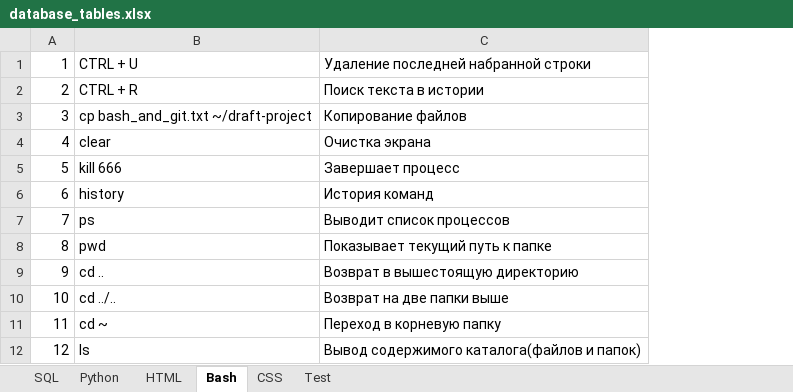
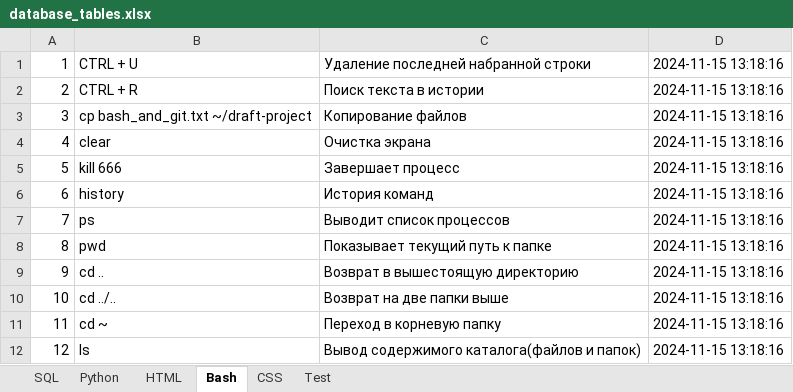
Before and after one commit to savinsyu/wiki-project, an Excel workbook: files/database_tables.xlsx, sheet Bash, drawn as a sheet; only a part is shown; values as stored, in another font and other column widths than the file's, no borders; the diff names each change by its address in the sheet, - before the commit and + after, or states it on an @@ line.

```diff
--- a/files/database_tables.xlsx (sheet Bash)
+++ b/files/database_tables.xlsx (sheet Bash)
+column D, rows 1-12: all 2024-11-15 13:18:16
```
Also changed, not shown: 2 other files.
